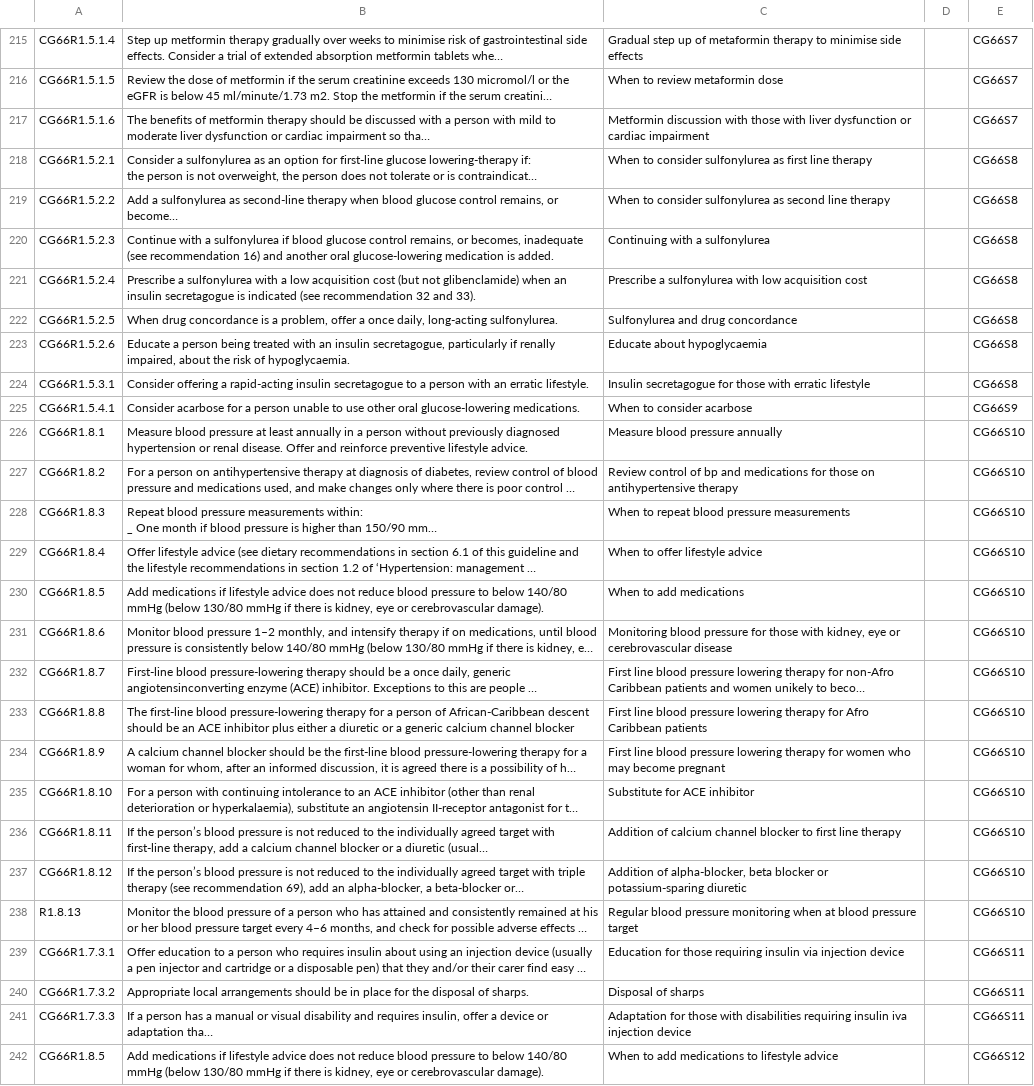
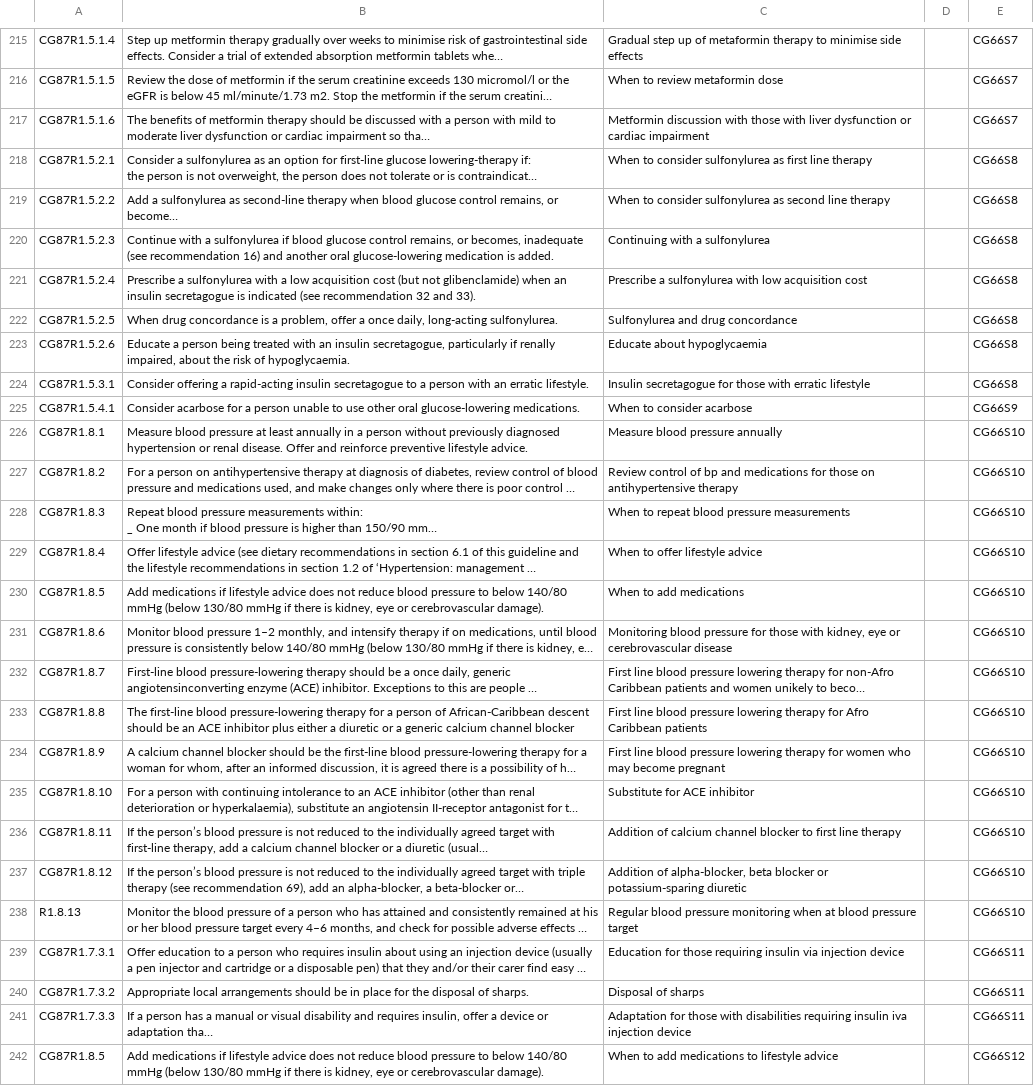
Before and after one commit to ryansroberts/RDFProvider, a CSV file: Source Content/Guideline&Evidence/Recommendations.csv, drawn as a sheet; only a part is shown, gaps mark what is left out; long unchanged cells end in …; the diff covers the shown part only; the diff names each change by its address in the sheet, - before the commit and + after, or states it on an @@ line.

```diff
--- a/Source Content/Guideline&Evidence/Recommendations.csv
+++ b/Source Content/Guideline&Evidence/Recommendations.csv
-A215: CG66R1.5.1.4
+A215: CG87R1.5.1.4
-A216: CG66R1.5.1.5
+A216: CG87R1.5.1.5
-A217: CG66R1.5.1.6
+A217: CG87R1.5.1.6
-A218: CG66R1.5.2.1
+A218: CG87R1.5.2.1
-A219: CG66R1.5.2.2
+A219: CG87R1.5.2.2
-A220: CG66R1.5.2.3
+A220: CG87R1.5.2.3
-A221: CG66R1.5.2.4
+A221: CG87R1.5.2.4
-A222: CG66R1.5.2.5
+A222: CG87R1.5.2.5
-A223: CG66R1.5.2.6
+A223: CG87R1.5.2.6
-A224: CG66R1.5.3.1
+A224: CG87R1.5.3.1
-A225: CG66R1.5.4.1
+A225: CG87R1.5.4.1
-A226: CG66R1.8.1
+A226: CG87R1.8.1
-A227: CG66R1.8.2
+A227: CG87R1.8.2
-A228: CG66R1.8.3
+A228: CG87R1.8.3
-A229: CG66R1.8.4
+A229: CG87R1.8.4
-A230: CG66R1.8.5
+A230: CG87R1.8.5
-A231: CG66R1.8.6
+A231: CG87R1.8.6
-A232: CG66R1.8.7
+A232: CG87R1.8.7
-A233: CG66R1.8.8
+A233: CG87R1.8.8
-A234: CG66R1.8.9
+A234: CG87R1.8.9
-A235: CG66R1.8.10
+A235: CG87R1.8.10
-A236: CG66R1.8.11
+A236: CG87R1.8.11
-A237: CG66R1.8.12
+A237: CG87R1.8.12
-A239: CG66R1.7.3.1
+A239: CG87R1.7.3.1
-A240: CG66R1.7.3.2
+A240: CG87R1.7.3.2
-A241: CG66R1.7.3.3
+A241: CG87R1.7.3.3
-A242: CG66R1.8.5
+A242: CG87R1.8.5
```
Also changed, not shown: 6 removed rows and 90 edited cells elsewhere in this file.
